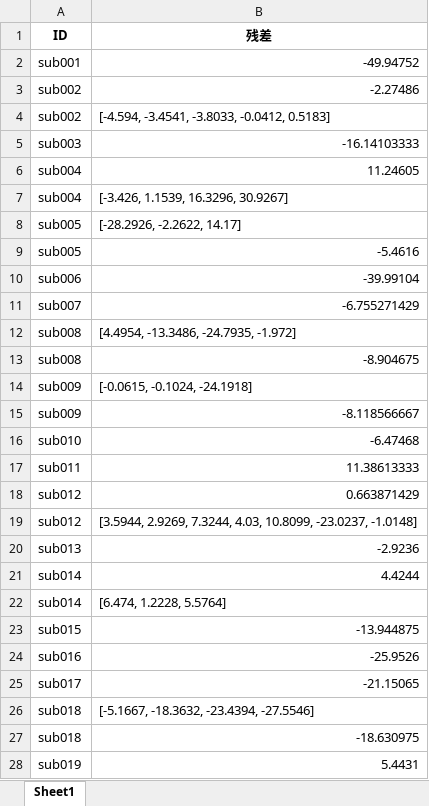
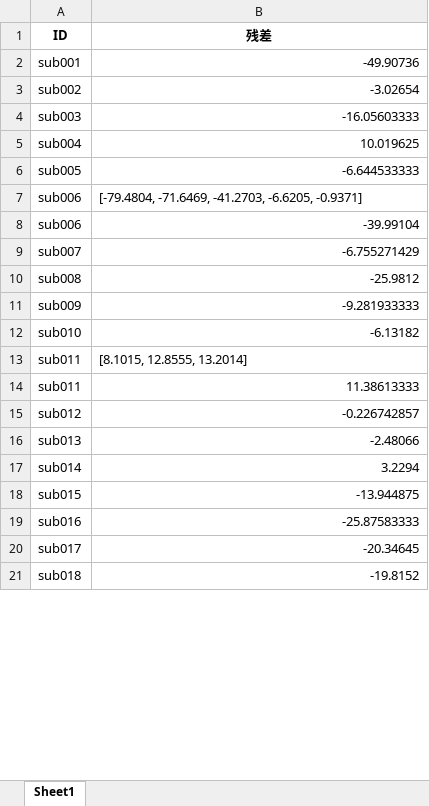
Before and after one commit to spiritysdx/CPGMCM_2023_Code, an Excel workbook: q22/Q22填表答案_向量结果.xlsx, sheet Sheet1, drawn as a sheet; only a part is shown; values as stored, in another font and other column widths than the file's, no borders; removed rows and columns are numbered as before the commit, all else as after; the diff covers the shown part only; the diff names each change by its address in the sheet, - before the commit and + after, or states it on an @@ line.

```diff
--- a/q22/Q22填表答案_向量结果.xlsx (sheet Sheet1)
+++ b/q22/Q22填表答案_向量结果.xlsx (sheet Sheet1)
-B2 (残差): -49.94752
+B2 (残差): -49.90736
-row 3: sub002 | -2.27486
-B3 (残差): [-4.594, -3.4541, -3.8033, -0.0412, 0.5183]
+B3 (残差): -3.02654
-B4 (残差): -16.14103333
+B4 (残差): -16.05603333
-row 6: sub004 | 11.24605
-B5 (残差): [-3.426, 1.1539, 16.3296, 30.9267]
+B5 (残差): 10.019625
-B6 (残差): [-28.2926, -2.2622, 14.17]
+B6 (残差): -6.644533333
-row 9: sub005 | -5.4616
+row 7: sub006 | [-79.4804, -71.6469, -41.2703, -6.6205, -0.9371]
-B10 (残差): [4.4954, -13.3486, -24.7935, -1.972]
+B10 (残差): -25.9812
-row 13: sub008 | -8.904675
-B11 (残差): [-0.0615, -0.1024, -24.1918]
+B11 (残差): -9.281933333
-row 15: sub009 | -8.118566667
-B12 (残差): -6.47468
+B12 (残差): -6.13182
+row 13: sub011 | [8.1015, 12.8555, 13.2014]
-row 18: sub012 | 0.663871429
-B15 (残差): [3.5944, 2.9269, 7.3244, 4.03, 10.8099, -23.0237, -1.0148]
+B15 (残差): -0.226742857
-B16 (残差): -2.9236
+B16 (残差): -2.48066
-row 21: sub014 | 4.4244
-B17 (残差): [6.474, 1.2228, 5.5764]
+B17 (残差): 3.2294
-B19 (残差): -25.9526
+B19 (残差): -25.87583333
-B20 (残差): -21.15065
+B20 (残差): -20.34645
-B21 (残差): [-5.1667, -18.3632, -23.4394, -27.5546]
+B21 (残差): -19.8152
-row 27: sub018 | -18.630975
-row 28: sub019 | 5.4431
```
Also changed, not shown: 17 added rows, 8 removed rows and 59 edited cells elsewhere in this sheet, q22/Q22填表答案_单值结果_0.0.xlsx, q22/Q22填表答案_单值结果_1.0.xlsx, 19 other files.
